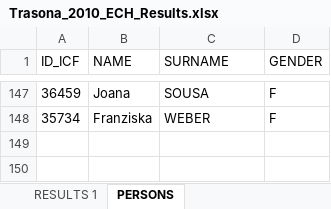
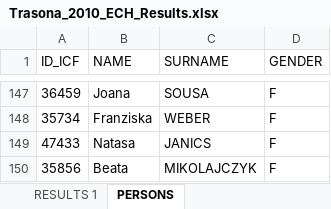
Before and after one commit to kenderfoka/race-sheets, an Excel workbook: events/Trasona_2010_ECH/Trasona_2010_ECH_Results.xlsx, sheet PERSONS, drawn as a sheet; only a part is shown, gaps mark what is left out; values as stored, in another font and other column widths than the file's, no borders; the diff names each change by its address in the sheet, - before the commit and + after, or states it on an @@ line.

Commit message:
Trasona_2010_ECH: bind JANICS Natasa (5 seats) to 47433 and MIKOLAJCZYK Beata (3 seats) to 35856 from names.json @ e6cc75c (Wake 2 findings f7944a823b, b344cafe89, 87edfd1850; t133u item 2)
Rows 402/548/593 ICF_ID1 (K2, findings) and 352/521 ICF_ID1 (K1, review) -> 47433; rows 158/252/571 ICF_ID1 (K1, Lab scan) -> 35856. Each checked against the organiser result PDFs (Wayback, sha256 = manifest sources). id_checks bound_by_name_unconfirmed (Q44) with source_printed_name, old no_icf_id kept under superseded; name_change_log +8; names_file_binds second record; PERSONS +2; file sha256 and updated_at refreshed. Grade USABLE unchanged.

```diff
--- a/events/Trasona_2010_ECH/Trasona_2010_ECH_Results.xlsx (sheet PERSONS)
+++ b/events/Trasona_2010_ECH/Trasona_2010_ECH_Results.xlsx (sheet PERSONS)
+row 149: 47433 | Natasa | JANICS | F
+row 150: 35856 | Beata | MIKOLAJCZYK | F
```
Also changed, not shown: sheet RESULTS 1, 1 other file.
